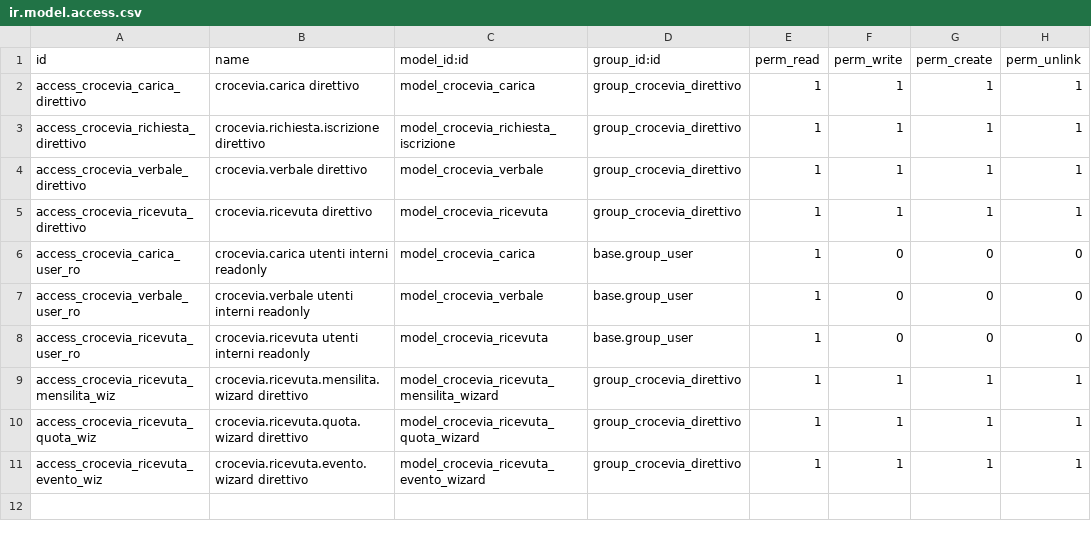
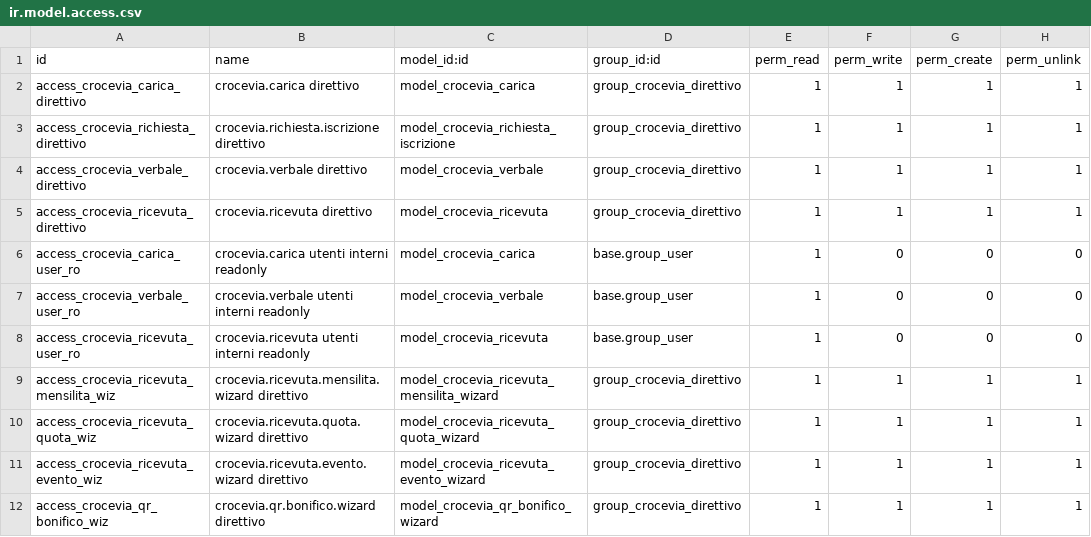
Before and after one commit to croceviadeimondi/odoo, a CSV file: addons/crocevia_tesseramento/security/ir.model.access.csv, drawn as a sheet.

Commit message:
aggiungi epc qr code per bonifico e report pdf della ricevuta
due pezzi che chiudono il workflow operativo delle ricevute: il qr
epc-069-12 per permettere al socio di pagare via bonifico sepa
precompilato (zero commissioni), e il pdf qweb da stampare/inviare
quando il socio paga in contanti.

epc qr:
- nuovo helper `utils/epc_qr.py` con `costruisci_payload_epc(...)` e
  `genera_qr_png_base64(payload)`. payload epc-069-12 v002 a 11 righe
  ascii (limite 331 byte). dipende solo dalla libreria python `qrcode`
  gia' presente nell'immagine odoo 18
- normalizzazione iban (rimozione spazi, upper case) e formattazione
  importo "EUR<n>.<2 cifre>"; campi vuoti rispettano lo standard
  (importo libero / nessun bic per sepa puro)
- transient model `crocevia.qr.bonifico.wizard`: form con qr renderizzato
  inline (binary widget image). default da `ir.config_parameter`:
  iban, intestatario, importo mensile. causale auto-generata col
  numero socio + mese corrente
- gestione iban mancante: alert in alto + iban editabile una tantum nel
  wizard (per dare comunque feedback subito)
- bottone "qr bonifico" nella header della scheda socio (visibile solo
  per soci attivi)

report pdf ricevuta:
- `report/report_crocevia_ricevuta.py` (`AbstractModel` per
  `_get_report_values`) calcola il qr per ogni doc selezionato e lo
  passa al template
- `report/report_crocevia_ricevuta.xml` con template qweb basato su
  `web.external_layout` (riusa logo + dati di res.company): numero,
  data, beneficiario, causale (label tipo + mese), importo, metodo,
  riferimento, note, disclaimer art. 4 dpr 633/72 + art. 85 cts,
  qr in calce, firma tesoriere
- `ir.actions.report` con `binding_model_id` collegato a
  `crocevia.ricevuta`: aggiunge la voce "stampa > ricevuta" sia su
  form sia su list view

versione modulo: 18.0.1.1.0 -> 18.0.1.2.0. acl per il qr wizard
nel gruppo direttivo.

attualmente il parametro `crocevia_tesseramento.iban` e' vuoto (lo
valorizzeremo quando il direttivo ce lo passera'); fino ad allora il
qr non viene incluso nel pdf e il wizard mostra un alert con istruzioni.

```diff
--- a/addons/crocevia_tesseramento/security/ir.model.access.csv
+++ b/addons/crocevia_tesseramento/security/ir.model.access.csv
@@ -11 +11,2 @@ access_crocevia_ricevuta_quota_wiz,crocevia.ricevuta.quota.wizard direttivo,mode
 access_crocevia_ricevuta_evento_wiz,crocevia.ricevuta.evento.wizard direttivo,model_crocevia_ricevuta_evento_wizard,group_crocevia_direttivo,1,1,1,1
+access_crocevia_qr_bonifico_wiz,crocevia.qr.bonifico.wizard direttivo,model_crocevia_qr_bonifico_wizard,group_crocevia_direttivo,1,1,1,1
```
Also changed, not shown: 12 other files.
